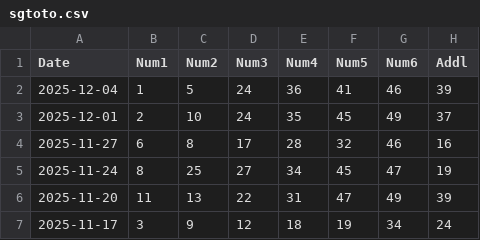
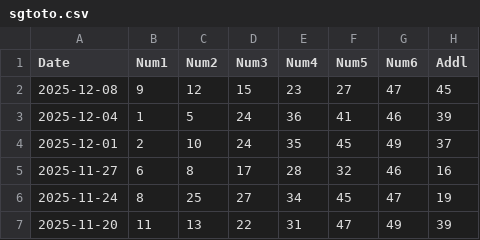
Before and after one commit to therepos/lotto, a CSV file: docs/assets/sgtoto.csv, drawn as a sheet; only a part is shown; the shorter side is filled out with more unchanged rows; the diff names each change by its address in the sheet, - before the commit and + after, or states it on an @@ line.

```diff
--- a/docs/assets/sgtoto.csv
+++ b/docs/assets/sgtoto.csv
+row 2: 2025-12-08 | 9 | 12 | 15 | 23 | 27 | 47 | 45
```
Also changed, not shown: 1 other file.
